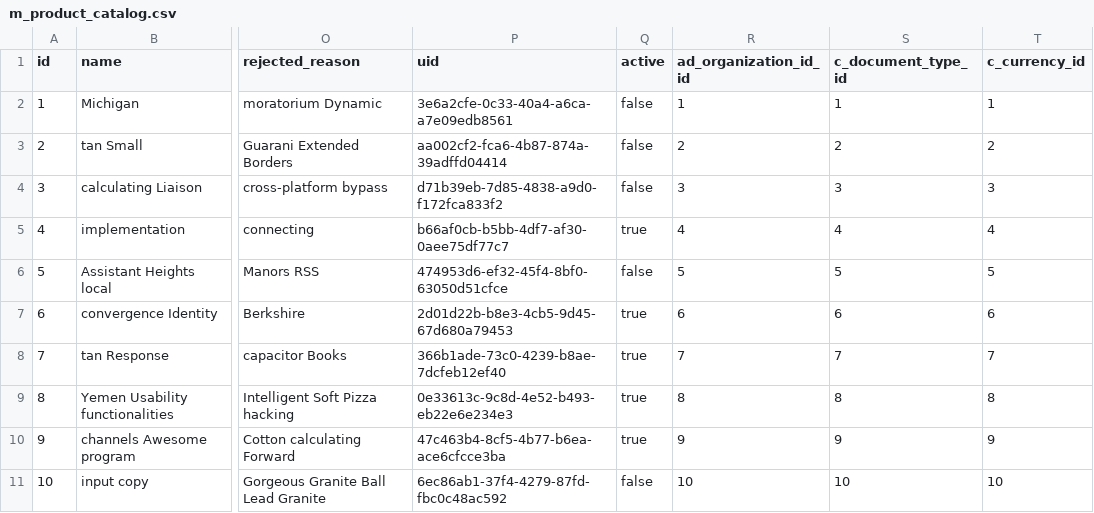
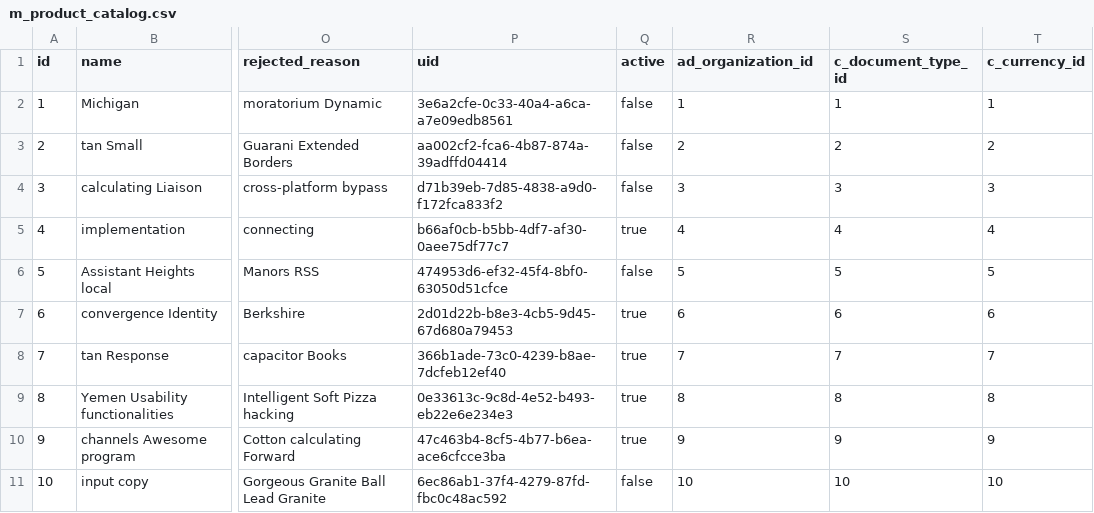
Before and after one commit to erid-rahmad/Eproch, a CSV file: src/main/resources/config/liquibase/fake-data/m_product_catalog.csv, drawn as a sheet; only a part is shown, gaps mark what is left out; the diff names each change by its address in the sheet, - before the commit and + after, or states it on an @@ line.

Commit message:
Update product catalog entity
Rename adOrganizationId field

```diff
--- a/src/main/resources/config/liquibase/fake-data/m_product_catalog.csv
+++ b/src/main/resources/config/liquibase/fake-data/m_product_catalog.csv
-R1: ad_organization_id_id
+R1: ad_organization_id
```
Also changed, not shown: 10 other files.
